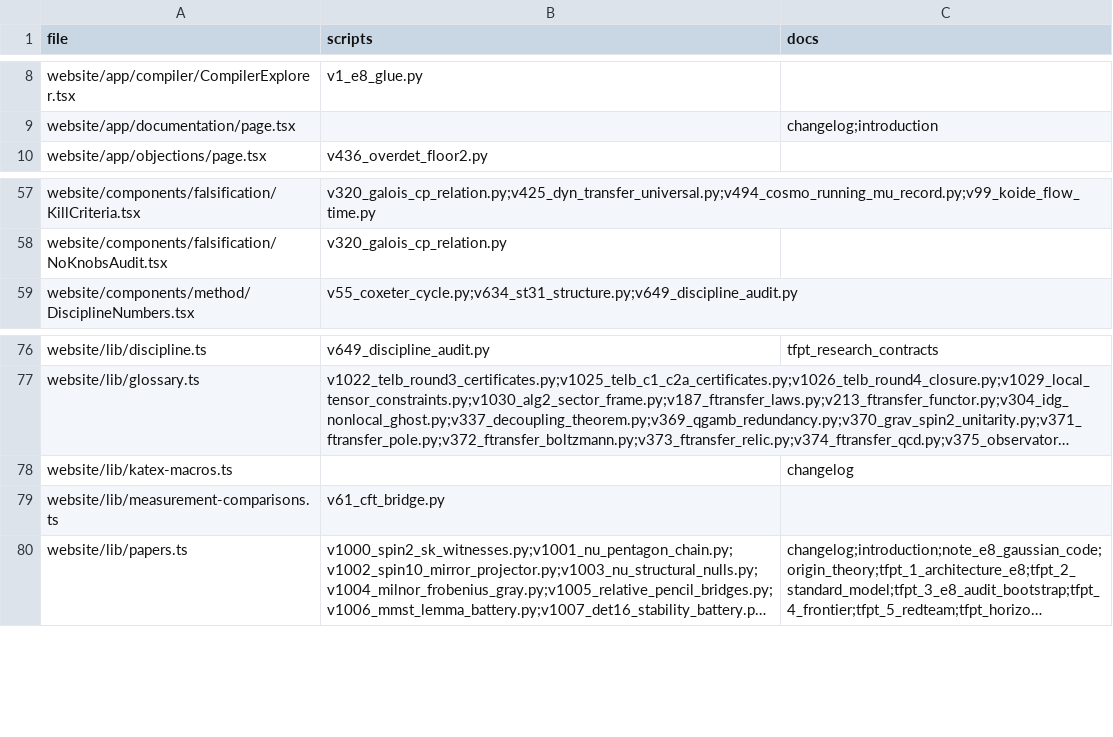
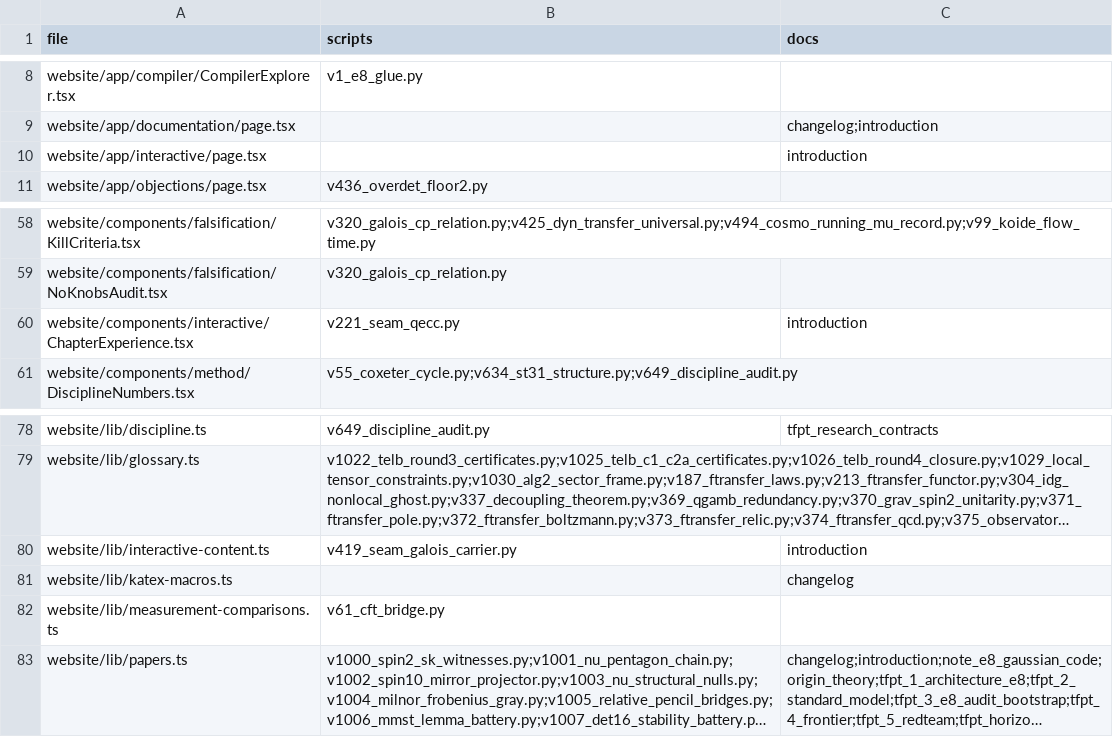
Before and after one commit to sthamann/tfpt, a CSV file: verification/website_map.csv, drawn as a sheet; only a part is shown, gaps mark what is left out; long unchanged cells end in …; the diff names each change by its address in the sheet, - before the commit and + after, or states it on an @@ line.

Commit message:
Build Interactive theory journeys and repair full-site mobile interactions

```diff
--- a/verification/website_map.csv
+++ b/verification/website_map.csv
+row 10: website/app/interactive/page.tsx |  | introduction
+row 60: website/components/interactive/ChapterExperience.tsx | v221_seam_qecc.py | introduction
+row 80: website/lib/interactive-content.ts | v419_seam_galois_carrier.py | introduction
```
Also changed, not shown: 23 other files.
